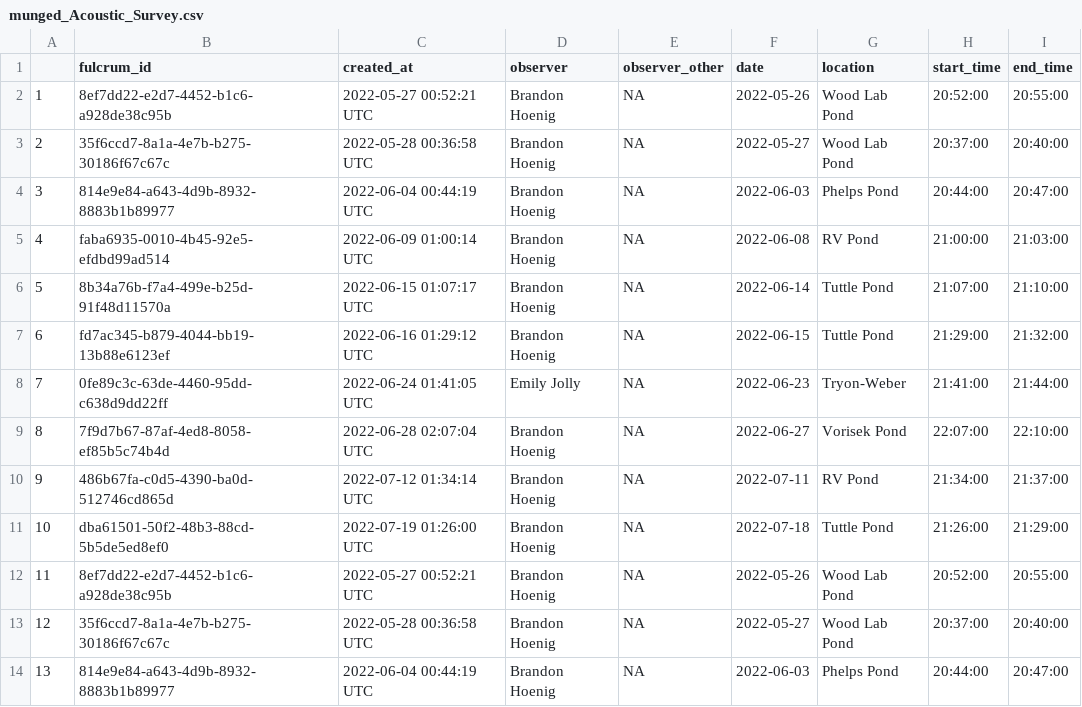
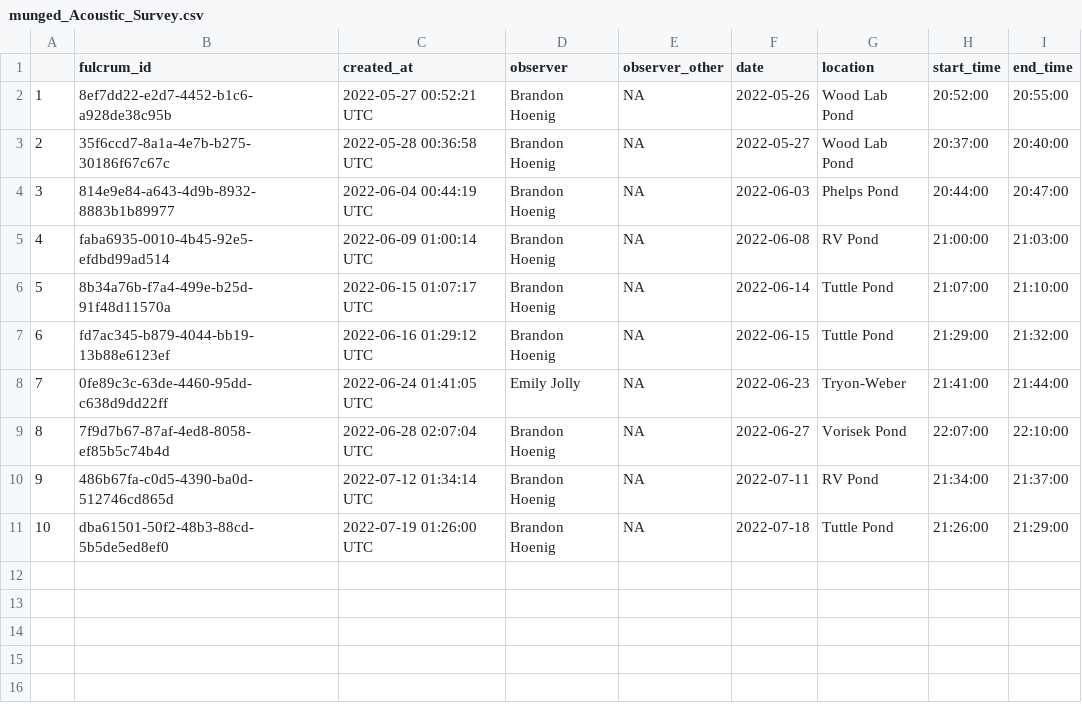
Before and after one commit to brandonhoenig/PA-FulcrumData, a CSV file: Output/Munged_data/munged_Acoustic_Survey.csv, drawn as a sheet; the diff names each change by its address in the sheet, - before the commit and + after, or states it on an @@ line.

```diff
--- a/Output/Munged_data/munged_Acoustic_Survey.csv
+++ b/Output/Munged_data/munged_Acoustic_Survey.csv
-row 12: 11 | 8ef7dd22-e2d7-4452-b1c6-a928de38c95b | 2022-05-27 00:52:21 UTC | Brandon Hoenig | NA | 2022-05-26 | Wood Lab Pond | 20:52:00 | 20:55:00
-row 13: 12 | 35f6ccd7-8a1a-4e7b-b275-30186f67c67c | 2022-05-28 00:36:58 UTC | Brandon Hoenig | NA | 2022-05-27 | Wood Lab Pond | 20:37:00 | 20:40:00
-row 14: 13 | 814e9e84-a643-4d9b-8932-8883b1b89977 | 2022-06-04 00:44:19 UTC | Brandon Hoenig | NA | 2022-06-03 | Phelps Pond | 20:44:00 | 20:47:00
```
Also changed, not shown: Output/Munged_data/munged_Acoustic_Survey_Repeatable.csv, Output/Munged_data/munged_Acoustic_Survey_Repeatable_old.csv, 15 other files.
